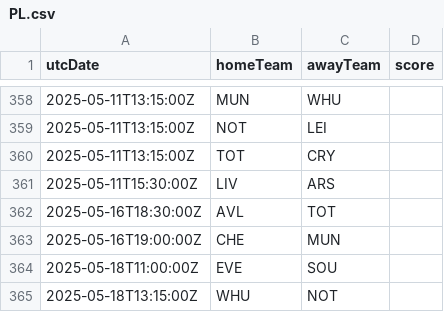
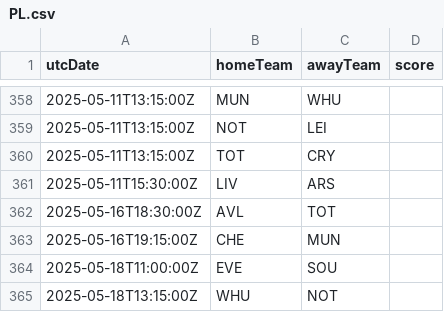
Before and after one commit to cbdq-io/datasets, a CSV file: org/football-data/data/PL.csv, drawn as a sheet; only a part is shown, gaps mark what is left out.

```diff
--- a/org/football-data/data/PL.csv
+++ b/org/football-data/data/PL.csv
@@ -362,3 +362,3 @@ utcDate,homeTeam,awayTeam,score
 2025-05-16T18:30:00Z,AVL,TOT,
-2025-05-16T19:00:00Z,CHE,MUN,
+2025-05-16T19:15:00Z,CHE,MUN,
 2025-05-18T11:00:00Z,EVE,SOU,
```
